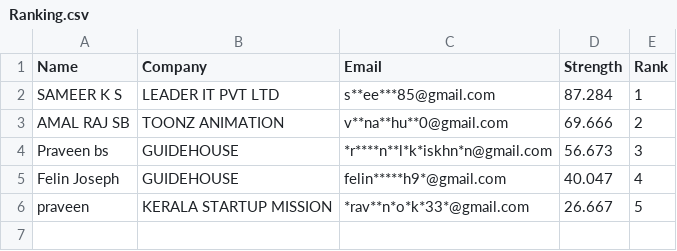
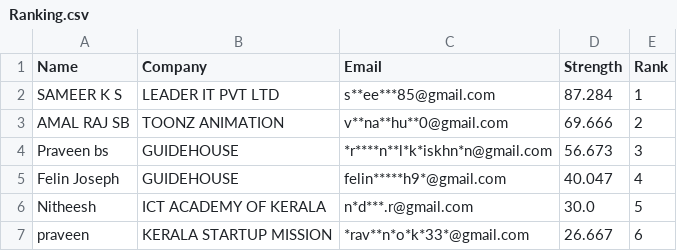
Before and after one commit to Gokulgoky1/Password-Strength-Report, a CSV file: Ranking.csv, drawn as a sheet.

Commit message:
Update CSV with new data

```diff
--- a/Ranking.csv
+++ b/Ranking.csv
@@ -5,2 +5,3 @@ Praveen bs,GUIDEHOUSE,*r****n**l*k*iskhn*n@gmail.com,56.673,3
 Felin Joseph,GUIDEHOUSE,felin*****h9*@gmail.com,40.047,4
-praveen,KERALA STARTUP MISSION,*rav**n*o*k*33*@gmail.com,26.667,5
+Nitheesh,ICT ACADEMY OF KERALA ,n*d***.r@gmail.com,30.0,5
+praveen,KERALA STARTUP MISSION,*rav**n*o*k*33*@gmail.com,26.667,6
```
